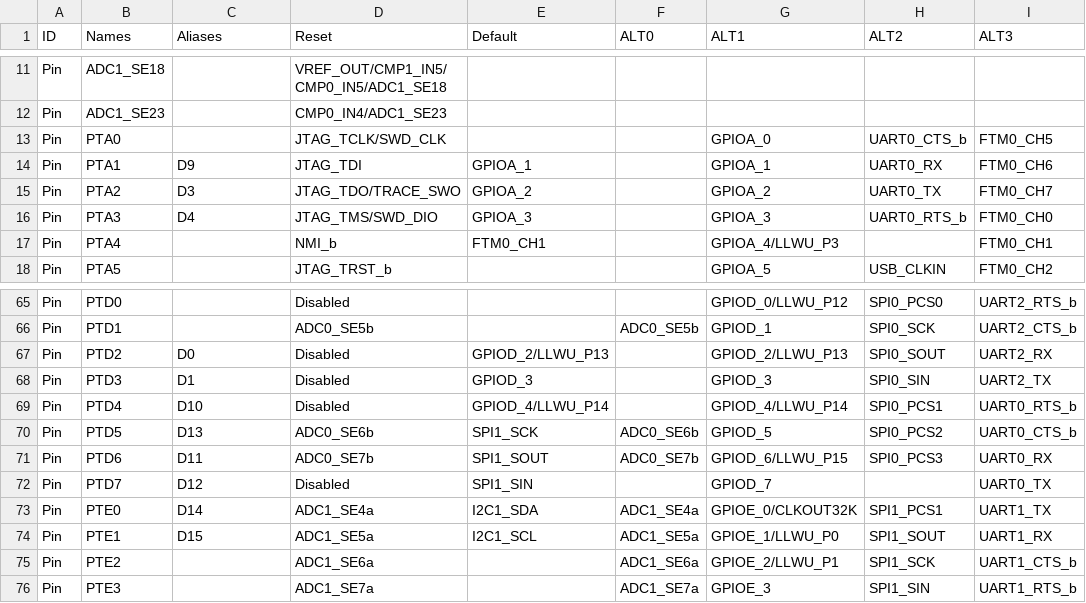
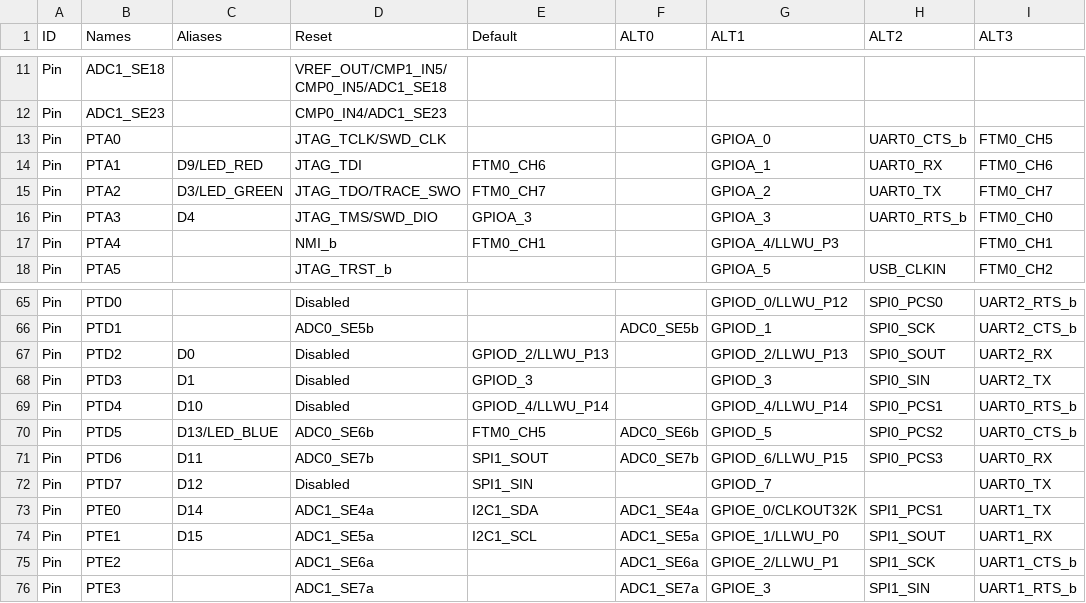
Before and after one commit to podonoghue/usbdm-eclipse-plugins, a CSV file: CreateCppStationeryByPin/MK22F51212.csv, drawn as a sheet; only a part is shown, gaps mark what is left out; the diff names each change by its address in the sheet, - before the commit and + after, or states it on an @@ line.

```diff
--- a/CreateCppStationeryByPin/MK22F51212.csv
+++ b/CreateCppStationeryByPin/MK22F51212.csv
-C14 (Aliases): D9
+C14 (Aliases): D9/LED_RED
-E14 (Default): GPIOA_1
+E14 (Default): FTM0_CH6
-C15 (Aliases): D3
+C15 (Aliases): D3/LED_GREEN
-E15 (Default): GPIOA_2
+E15 (Default): FTM0_CH7
-C70 (Aliases): D13
+C70 (Aliases): D13/LED_BLUE
-E70 (Default): SPI1_SCK
+E70 (Default): FTM0_CH5
```
Also changed, not shown: CreateCppStationeryByPin/MK20D5.csv, CreateCppStationeryByPin/MK64F12.csv, 5 other files.
